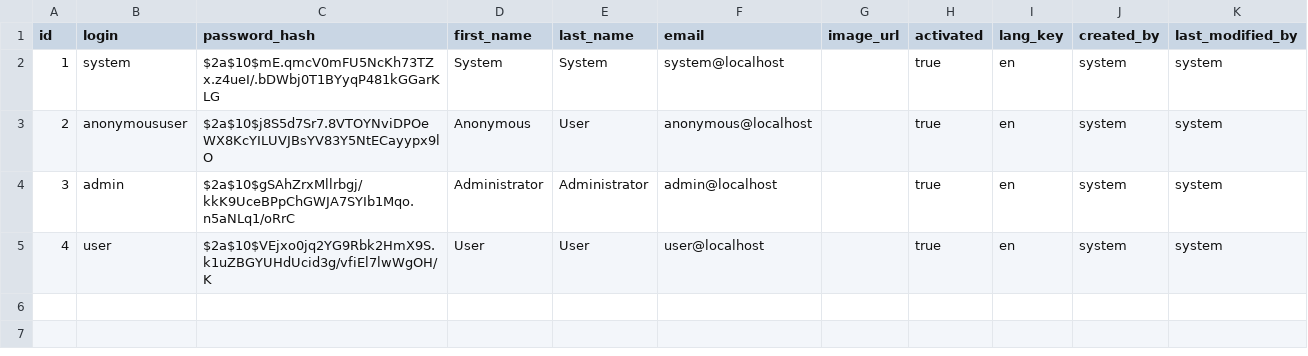
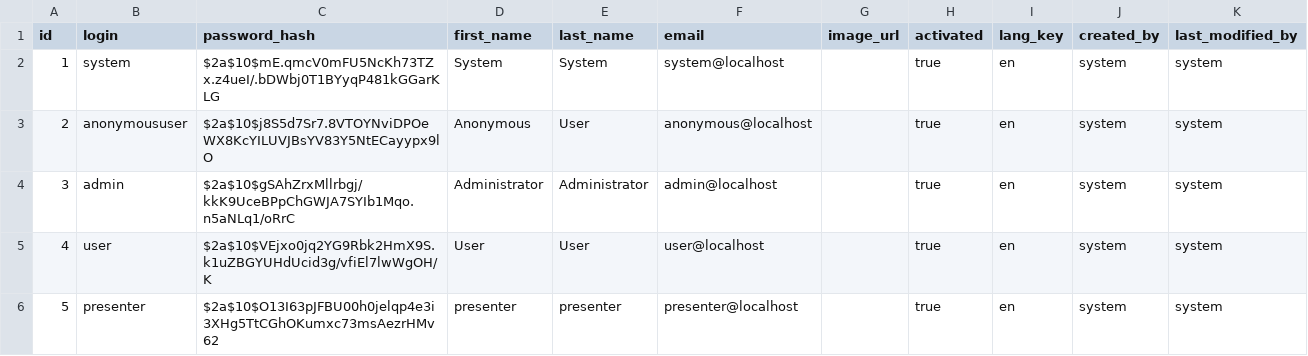
Before and after one commit to vvvresearch/waveAcsessTestTask, a CSV file: src/main/resources/config/liquibase/data/user.csv, drawn as a sheet.

```diff
--- a/src/main/resources/config/liquibase/data/user.csv
+++ b/src/main/resources/config/liquibase/data/user.csv
@@ -5 +5,2 @@ id;login;password_hash;first_name;last_name;email;image_url;activated;lang_key;c
 4;user;$2a$10$VEjxo0jq2YG9Rbk2HmX9S.k1uZBGYUHdUcid3g/vfiEl7lwWgOH/K;User;User;user@localhost;;true;en;system;system
+5;presenter;$2a$10$O13I63pJFBU00h0jelqp4e3i3XHg5TtCGhOKumxc73msAezrHMv62;presenter;presenter;presenter@localhost;;true;en;system;system
```
Also changed, not shown: src/main/resources/config/liquibase/data/presentation.csv, 25 other files.
